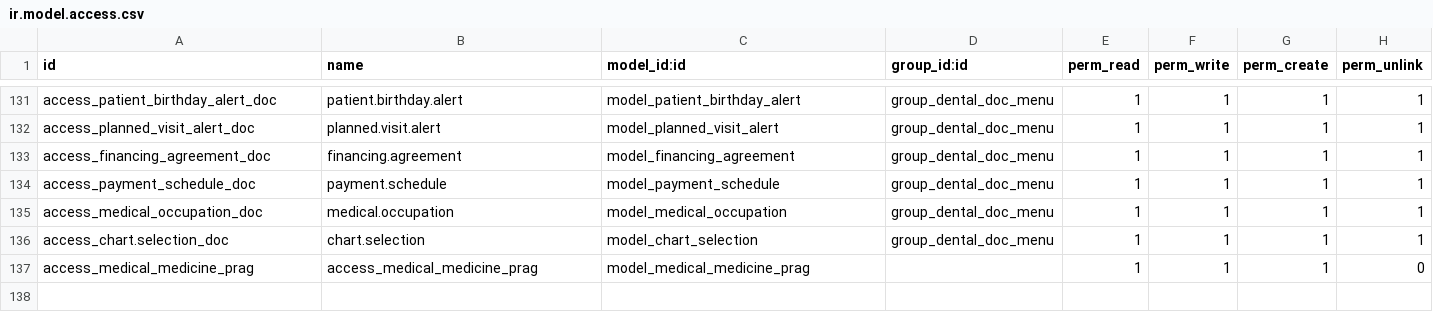
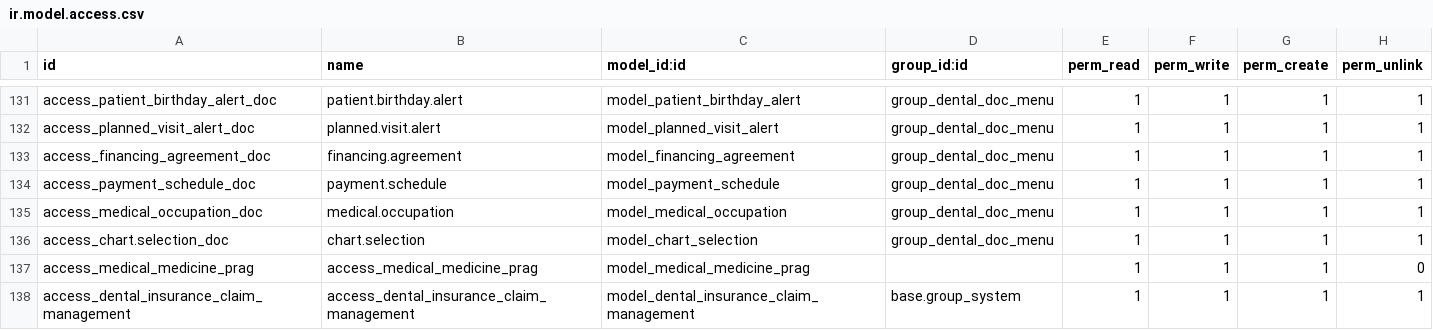
Before and after one commit to marionumza/-F4l4D-clinica, a CSV file: pragtech_dental_management/security/ir.model.access.csv, drawn as a sheet; only a part is shown, gaps mark what is left out.

Commit message:
update pragtech_dental_management

```diff
--- a/pragtech_dental_management/security/ir.model.access.csv
+++ b/pragtech_dental_management/security/ir.model.access.csv
@@ -137 +137,2 @@ access_chart.selection_doc,chart.selection,model_chart_selection,group_dental_do
 access_medical_medicine_prag,access_medical_medicine_prag,model_medical_medicine_prag,,1,1,1,0
+access_dental_insurance_claim_management,access_dental_insurance_claim_management,model_dental_insurance_claim_management,base.group_system,1,1,1,1
```
Also changed, not shown: 12 other files.
